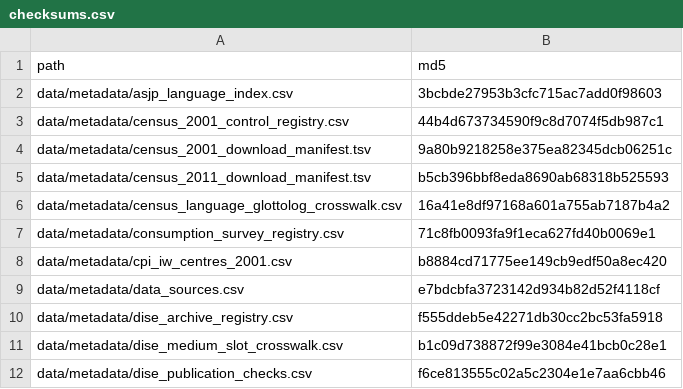
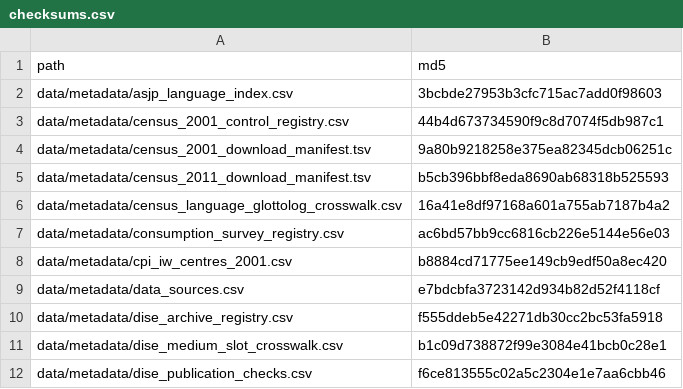
Before and after one commit to rishavbroy/emi-inequality-india, a CSV file: data/metadata/checksums.csv, drawn as a sheet; only a part is shown.

```diff
--- a/data/metadata/checksums.csv
+++ b/data/metadata/checksums.csv
@@ -6,3 +6,3 @@
 "data/metadata/census_language_glottolog_crosswalk.csv","16a41e8df97168a601a755ab7187b4a2"
-"data/metadata/consumption_survey_registry.csv","71c8fb0093fa9f1eca627fd40b0069e1"
+"data/metadata/consumption_survey_registry.csv","ac6bd57bb9cc6816cb226e5144e56e03"
 "data/metadata/cpi_iw_centres_2001.csv","b8884cd71775ee149cb9edf50a8ec420"
```
Also changed, not shown: data/metadata/consumption_survey_registry.csv.
